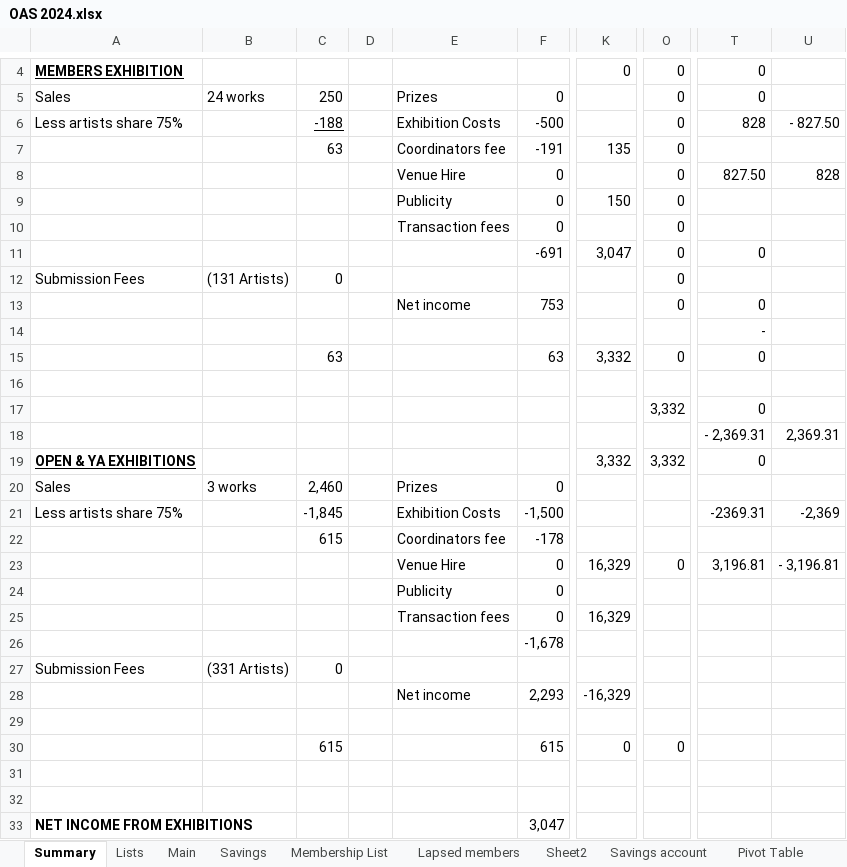
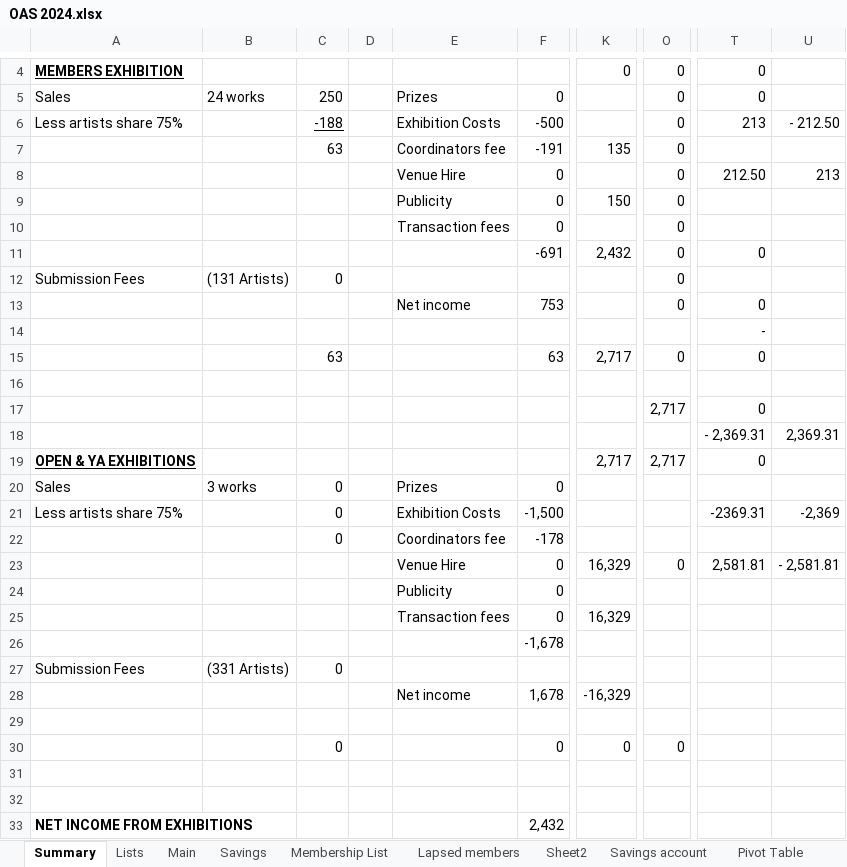
Before and after one commit to dnbarron/OAS, an Excel workbook: 2024/OAS 2024.xlsx, sheet Summary, drawn as a sheet; only a part is shown, gaps mark what is left out; values as stored, in another font and other column widths than the file's, no borders; the diff names each change by its address in the sheet, - before the commit and + after, or states it on an @@ line.

```diff
--- a/2024/OAS 2024.xlsx (sheet Summary)
+++ b/2024/OAS 2024.xlsx (sheet Summary)
-T6: 828
+T6: 213
-U6: - 827.50
+U6: - 212.50
-T8: 827.50
+T8: 212.50
-U8: 828
+U8: 213
-K11: 3,047
+K11: 2,432
-K15: 3,332
+K15: 2,717
-O17: 3,332
+O17: 2,717
-K19: 3,332
+K19: 2,717
-O19: 3,332
+O19: 2,717
-C20: 2,460
+C20: 0
-C21: -1,845
+C21: 0
-C22: 615
+C22: 0
-T23: 3,196.81
+T23: 2,581.81
-U23: - 3,196.81
+U23: - 2,581.81
-F28: 2,293
+F28: 1,678
-C30: 615
+C30: 0
-F30: 615
+F30: 0
-F33: 3,047
+F33: 2,432
```
Also changed, not shown: sheet Stripe, sheet Open Exhibition, sheet Current account, sheet Pivot Table, sheet Exhibitions, sheet Lists, 1 other file.
